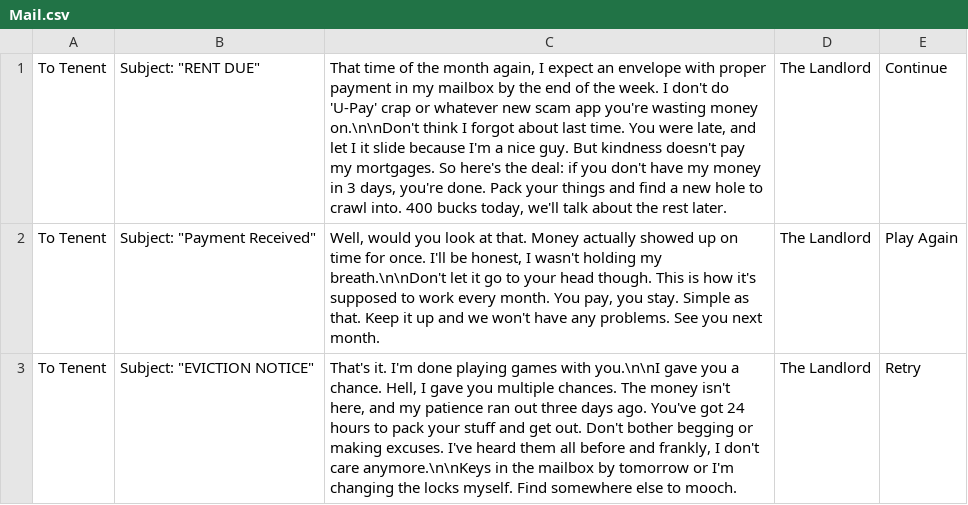
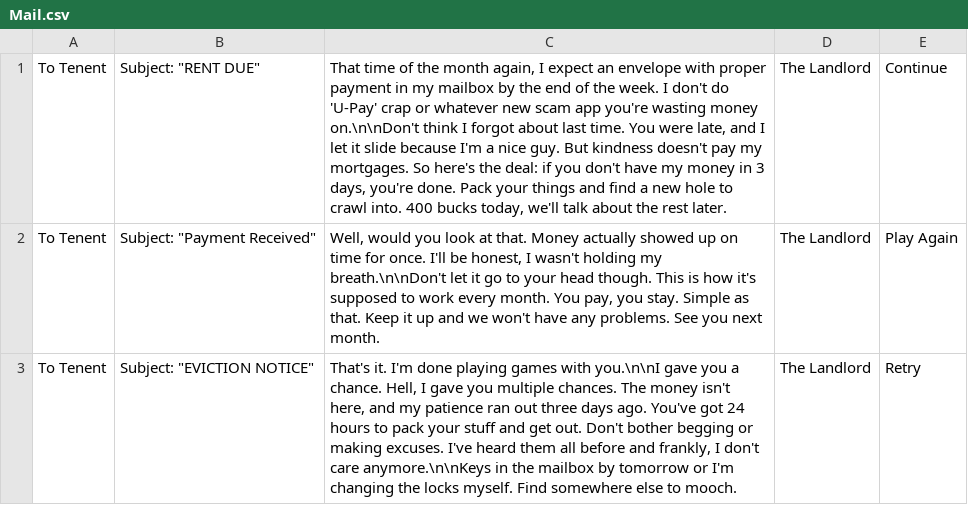
Before and after one commit to FlockingStudio/RatRace, a CSV file: Assets/Resources/Mail.csv, drawn as a sheet.

Commit message:
Fixed mail text I

```diff
--- a/Assets/Resources/Mail.csv
+++ b/Assets/Resources/Mail.csv
@@ -1,2 +1,2 @@
-To Tenent,Subject: "RENT DUE","That time of the month again, I expect an envelope with proper payment in my mailbox by the end of the week. I don't do 'U-Pay' crap or whatever new scam app you're wasting money on.\n\nDon't think I forgot about last time. You were late, and let I it slide because I'm a nice guy. But kindness doesn't pay my mortgages. So here's the deal: if you don't have my money in 3 days, you're done. Pack your things and find a new hole to crawl into. 400 bucks today, we'll talk about the rest later.",The Landlord,Continue
+To Tenent,Subject: "RENT DUE","That time of the month again, I expect an envelope with proper payment in my mailbox by the end of the week. I don't do 'U-Pay' crap or whatever new scam app you're wasting money on.\n\nDon't think I forgot about last time. You were late, and I let it slide because I'm a nice guy. But kindness doesn't pay my mortgages. So here's the deal: if you don't have my money in 3 days, you're done. Pack your things and find a new hole to crawl into. 400 bucks today, we'll talk about the rest later.",The Landlord,Continue
 To Tenent,Subject: "Payment Received","Well, would you look at that. Money actually showed up on time for once. I'll be honest, I wasn't holding my breath.\n\nDon't let it go to your head though. This is how it's supposed to work every month. You pay, you stay. Simple as that. Keep it up and we won't have any problems. See you next month.",The Landlord,Play Again
```
